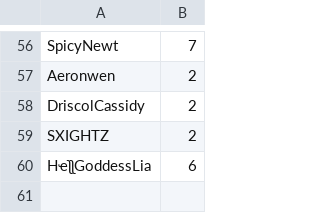
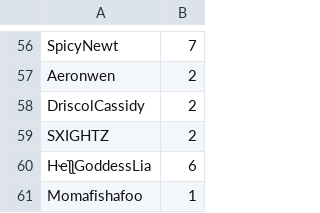
Before and after one commit to SpiritXR/Patreon-List-Manager-List, a CSV file: Patreon List.csv, drawn as a sheet; only a part is shown, gaps mark what is left out; the diff names each change by its address in the sheet, - before the commit and + after, or states it on an @@ line.

Commit message:
Update Patreon List.csv
added: Momafishafoo (1)

```diff
--- a/Patreon List.csv
+++ b/Patreon List.csv
+row 61: Momafishafoo | 1
```
